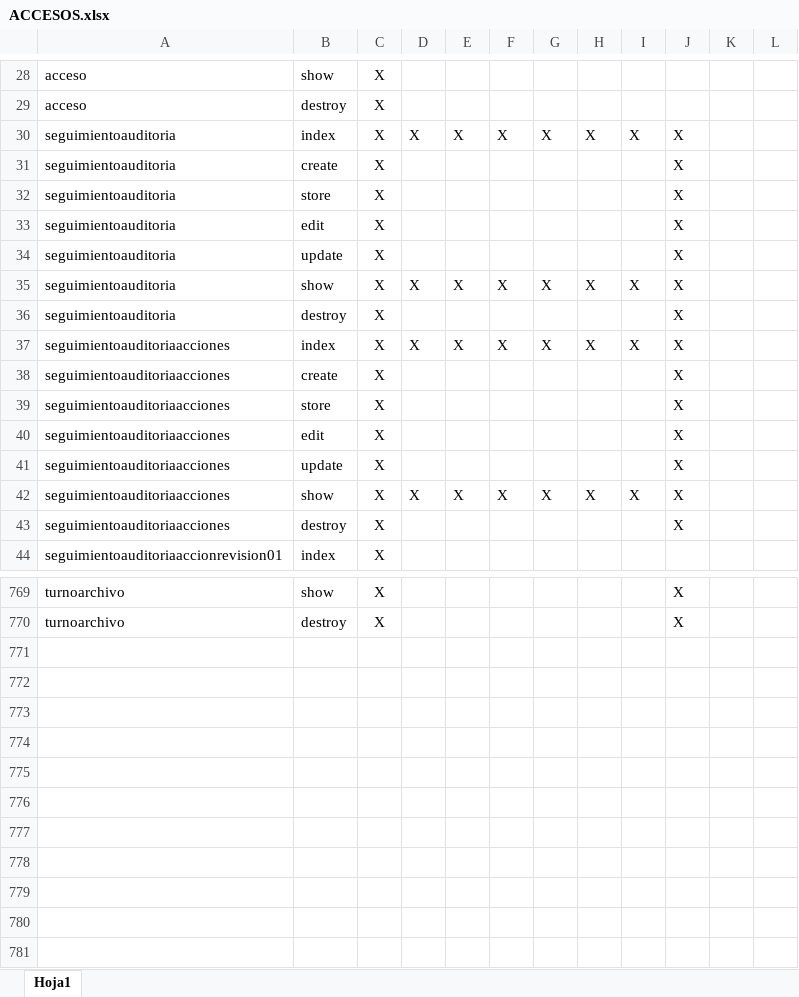
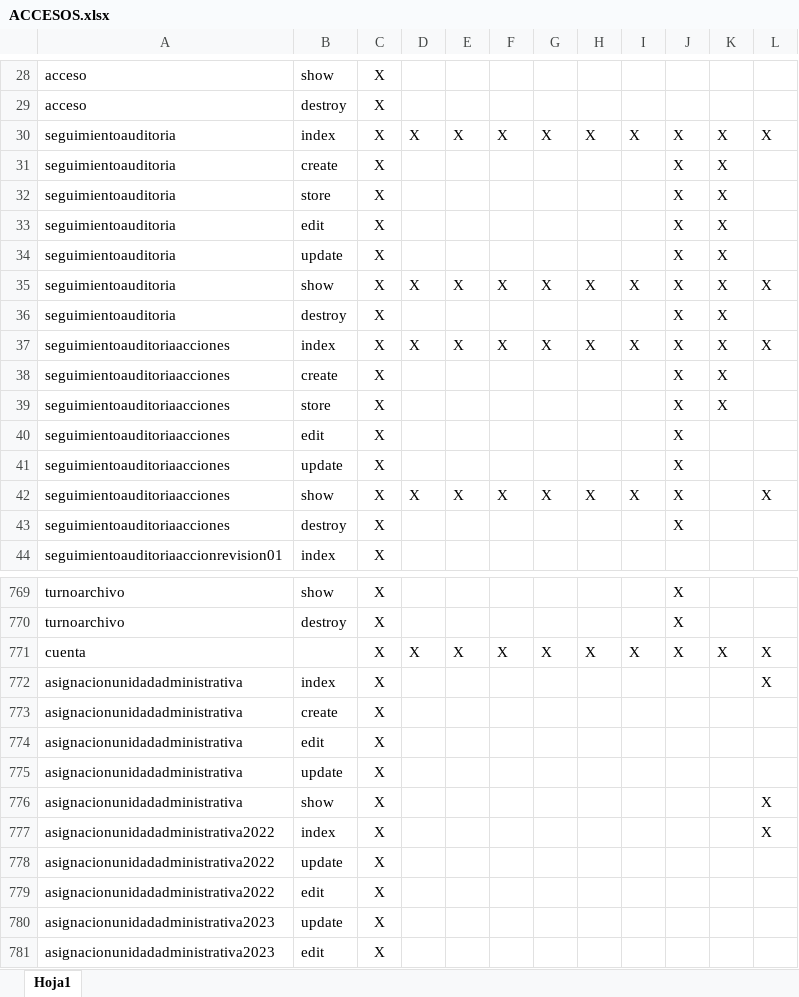
Before and after one commit to 2023Harold/Seguimiento, an Excel workbook: database/seeders/ACCESOS.xlsx, sheet Hoja1, drawn as a sheet; only a part is shown, gaps mark what is left out; values as stored, in another font and other column widths than the file's, no borders; the diff covers the shown part only; the diff names each change by its address in the sheet, - before the commit and + after, or states it on an @@ line.

```diff
--- a/database/seeders/ACCESOS.xlsx (sheet Hoja1)
+++ b/database/seeders/ACCESOS.xlsx (sheet Hoja1)
-K30:K39: (empty)
+K30:K39: X
-L30: (empty)
+L30: X
-L35: (empty)
+L35: X
-L37: (empty)
+L37: X
-L42: (empty)
+L42: X
+row 771: cuenta |  | X | X | X | X | X | X | X | X | X | X
+row 772: asignacionunidadadministrativa | index | X |  |  |  |  |  |  |  |  | X
+row 773: asignacionunidadadministrativa | create | X
+row 774: asignacionunidadadministrativa | edit | X
+row 775: asignacionunidadadministrativa | update | X
+row 776: asignacionunidadadministrativa | show | X |  |  |  |  |  |  |  |  | X
+row 777: asignacionunidadadministrativa2022 | index | X |  |  |  |  |  |  |  |  | X
+row 778: asignacionunidadadministrativa2022 | update | X
+row 779: asignacionunidadadministrativa2022 | edit | X
+row 780: asignacionunidadadministrativa2023 | update | X
+row 781: asignacionunidadadministrativa2023 | edit | X
```
Also changed, not shown: 131 edited cells elsewhere in this sheet, database/seeders/Usuarios.xlsx, 32 other files.
